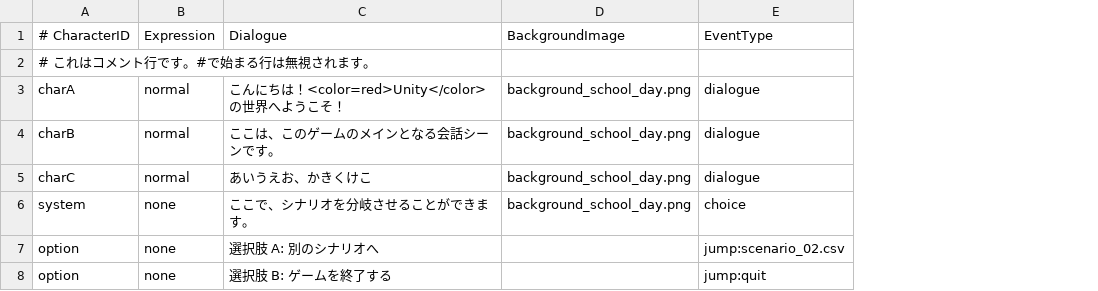
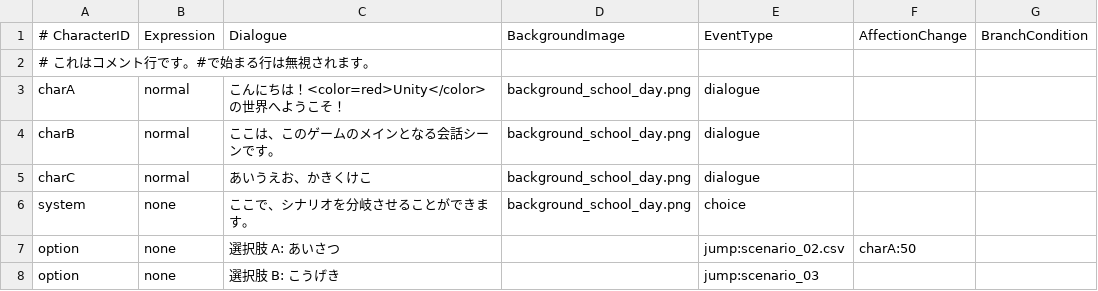
Before and after one commit to ShiratoriMiu/JingaiNovel_Prot, a CSV file: Assets/Resources/Data/scenario_01.csv, drawn as a sheet; the diff names each change by its address in the sheet, - before the commit and + after, or states it on an @@ line.

```diff
--- a/Assets/Resources/Data/scenario_01.csv
+++ b/Assets/Resources/Data/scenario_01.csv
+column F, rows 1-7: AffectionChange |  |  |  |  |  | charA:50
+column G, row 1: BranchCondition
-C7: 選択肢 A: 別のシナリオへ
+C7: 選択肢 A: あいさつ
-C8: 選択肢 B: ゲームを終了する
+C8: 選択肢 B: こうげき
-E8: jump:quit
+E8: jump:scenario_03
```
Also changed, not shown: 8 other files.
